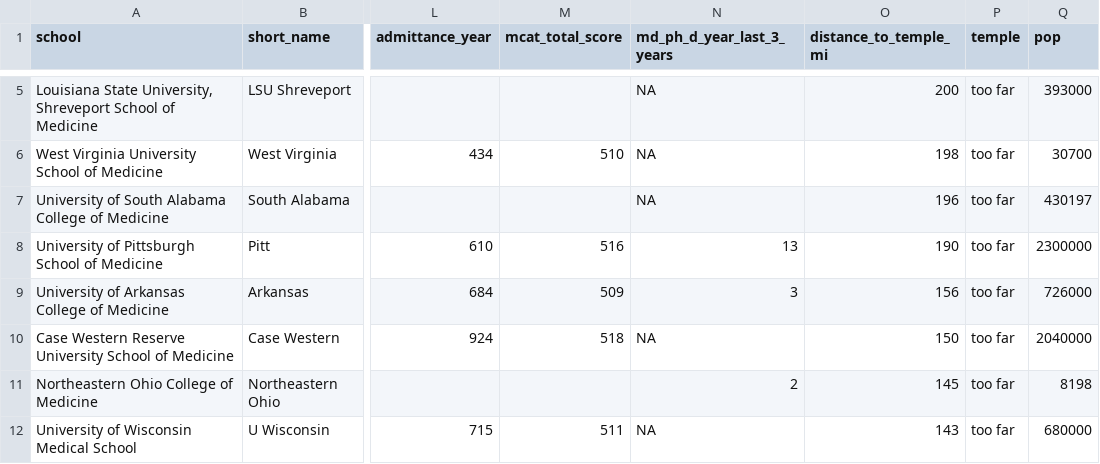
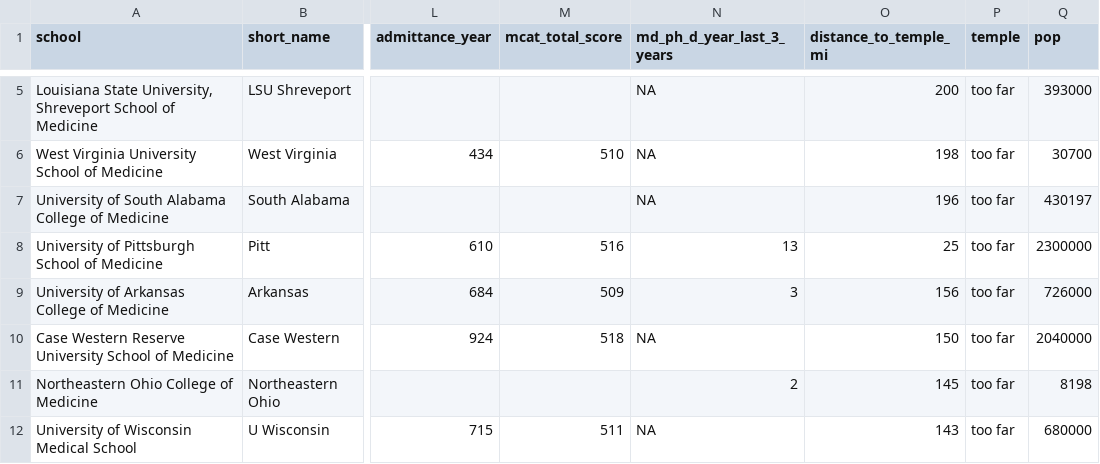
Before and after one commit to pbischoff3/pbischoff3.github.io, a CSV file: Projects/MD_PhD/cleaned.csv, drawn as a sheet; only a part is shown, gaps mark what is left out; the diff names each change by its address in the sheet, - before the commit and + after, or states it on an @@ line.

Commit message:
11.27

```diff
--- a/Projects/MD_PhD/cleaned.csv
+++ b/Projects/MD_PhD/cleaned.csv
-O8 (distance_to_temple_mi): 190
+O8 (distance_to_temple_mi): 25
```
